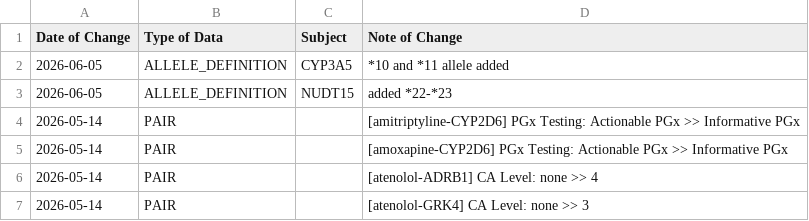
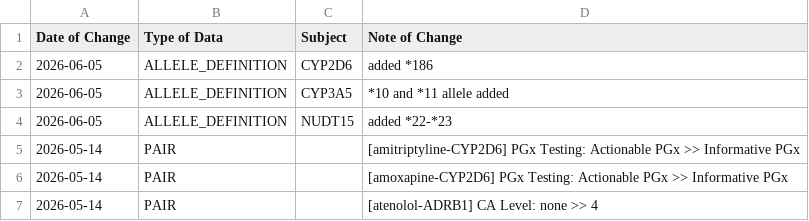
Before and after one commit to cpicpgx/cpic-data, a TSV file: data.tsv, drawn as a sheet; only a part is shown; the shorter side is filled out with more unchanged rows; the diff names each change by its address in the sheet, - before the commit and + after, or states it on an @@ line.

Commit message:
feat: new CYP2D6 allele

```diff
--- a/data.tsv
+++ b/data.tsv
+row 2: 2026-06-05 | ALLELE_DEFINITION | CYP2D6 | added *186
```
